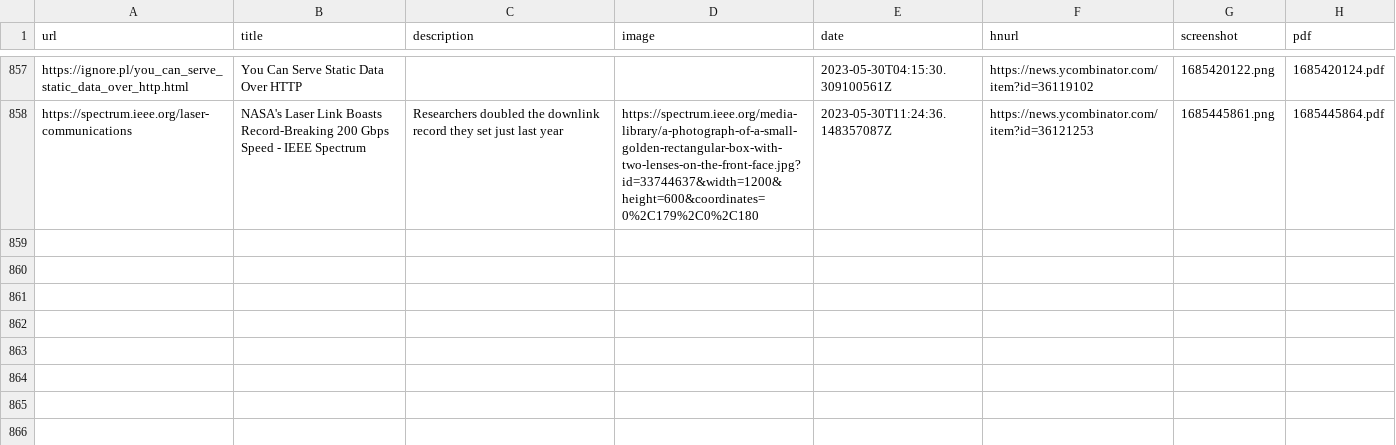
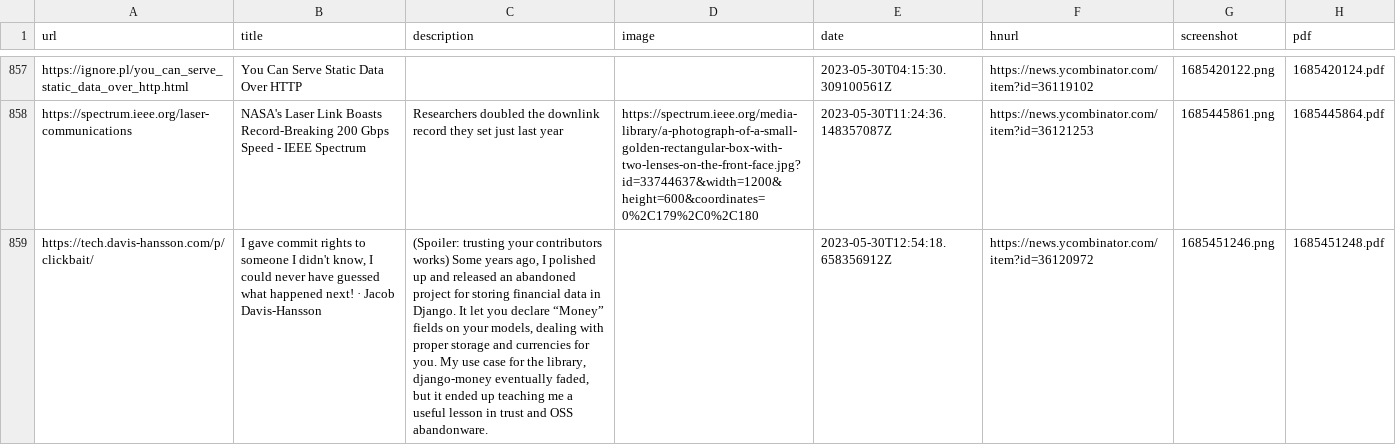
Before and after one commit to suryaatevellore/readingList, a CSV file: readingList.csv, drawn as a sheet; only a part is shown, gaps mark what is left out; the diff names each change by its address in the sheet, - before the commit and + after, or states it on an @@ line.

Commit message:
Automated reading list update on Tue May 30 12:54:19 UTC 2023

```diff
--- a/readingList.csv
+++ b/readingList.csv
+row 859: https://tech.davis-hansson.com/p/clickbait/ | I gave commit rights to someone I didn't know, I could never have guessed what happened next! · Jacob Davis-Hansson | (Spoiler: trusting your contributors works) Some years ago, I polished up and released an abandoned project for storing financial data in Django. It let you declare “Money” fields on your models, dealing with proper storage and currencies for you. My use case for the library, django-money eventually faded, but it ended up teaching me a useful lesson in trust and OSS abandonware. |  | 2023-05-30T12:54:18.658356912Z | https://news.ycombinator.com/item?id=36120972 | 1685451246.png | 1685451248.pdf
```
Also changed, not shown: 2 other files.
